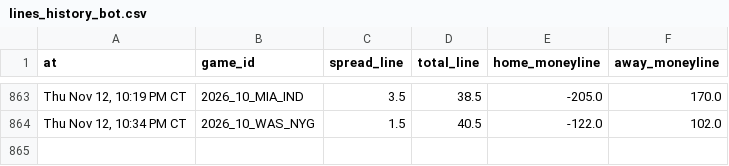
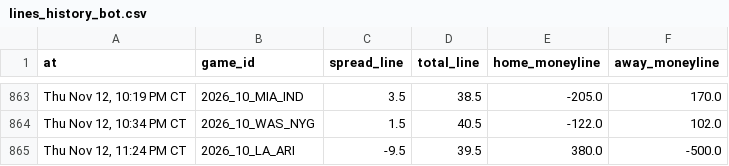
Before and after one commit to Ratboy3/The-Rat-Report, a CSV file: data/lines_history_bot.csv, drawn as a sheet; only a part is shown, gaps mark what is left out; the diff names each change by its address in the sheet, - before the commit and + after, or states it on an @@ line.

```diff
--- a/data/lines_history_bot.csv
+++ b/data/lines_history_bot.csv
+row 865: Thu Nov 12, 11:24 PM CT | 2026_10_LA_ARI | -9.5 | 39.5 | 380.0 | -500.0
```
Also changed, not shown: bets_log.csv, data/bets_log_bot.csv, 2 other files.
